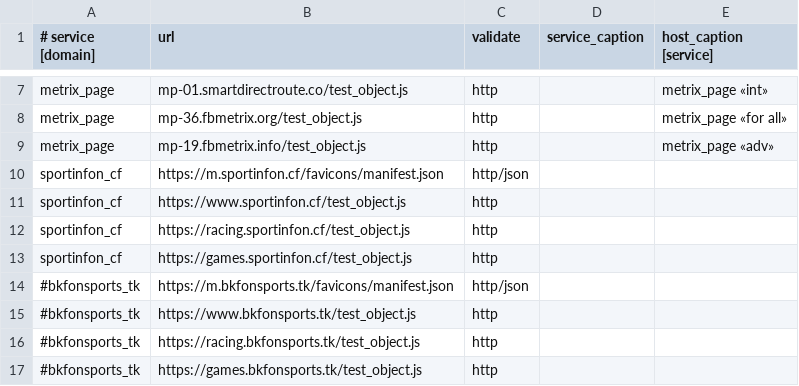
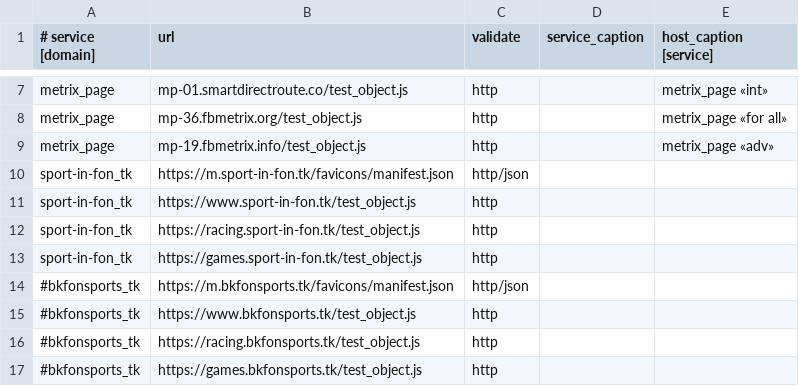
Before and after one commit to fbcloudstuff/apps, a CSV file: ban-monitoring/4hsoft_ban_monitoring.csv, drawn as a sheet; only a part is shown, gaps mark what is left out.

Commit message:
update ban-monitoring.csv

```diff
--- a/ban-monitoring/4hsoft_ban_monitoring.csv
+++ b/ban-monitoring/4hsoft_ban_monitoring.csv
@@ -9,6 +9,6 @@ metrix_page;mp-36.fbmetrix.org/test_object.js;http;;metrix_page «for all»
 metrix_page;mp-19.fbmetrix.info/test_object.js;http;;metrix_page «adv»
-sportinfon_cf;https://m.sportinfon.cf/favicons/manifest.json;http/json;;
-sportinfon_cf;https://www.sportinfon.cf/test_object.js;http;;
-sportinfon_cf;https://racing.sportinfon.cf/test_object.js;http;;
-sportinfon_cf;https://games.sportinfon.cf/test_object.js;http;;
+sport-in-fon_tk;https://m.sport-in-fon.tk/favicons/manifest.json;http/json;;
+sport-in-fon_tk;https://www.sport-in-fon.tk/test_object.js;http;;
+sport-in-fon_tk;https://racing.sport-in-fon.tk/test_object.js;http;;
+sport-in-fon_tk;https://games.sport-in-fon.tk/test_object.js;http;;
 #bkfonsports_tk;https://m.bkfonsports.tk/favicons/manifest.json;http/json;;
```
